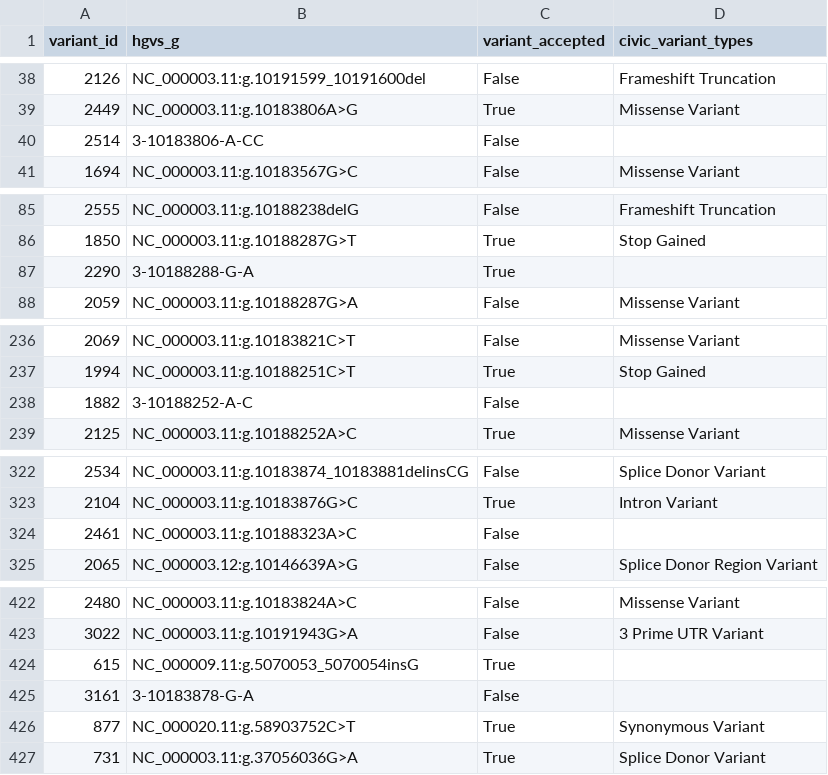
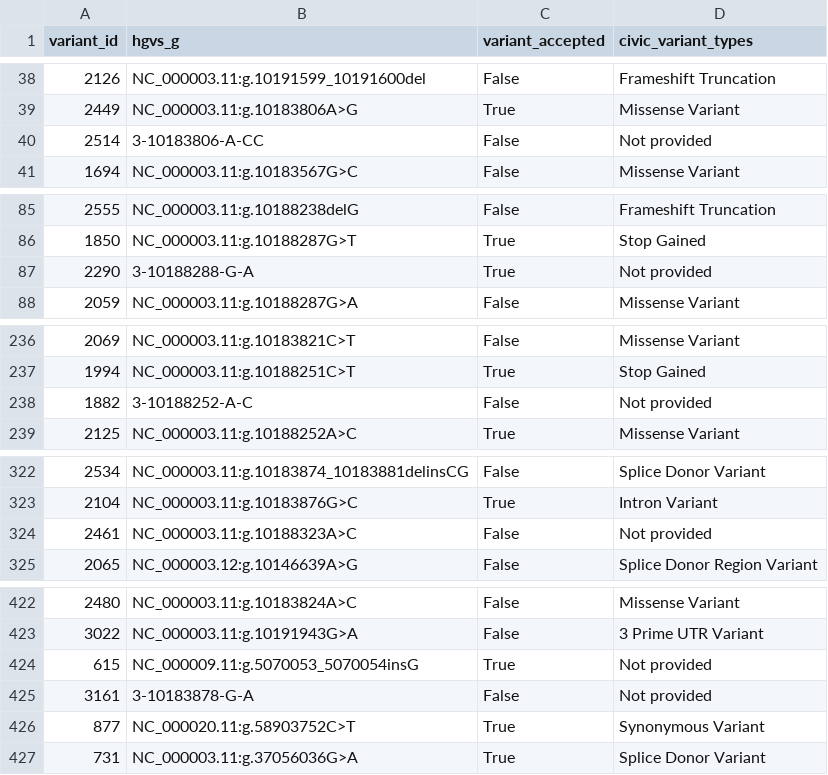
Before and after one commit to GenomicMedLab/variation-normalizer-manuscript, a CSV file: analysis/civic/should_be_able_to_normalize_genomic_variant_queries.csv, drawn as a sheet; only a part is shown, gaps mark what is left out; the diff covers the shown part only.

```diff
--- a/analysis/civic/should_be_able_to_normalize_genomic_variant_queries.csv
+++ b/analysis/civic/should_be_able_to_normalize_genomic_variant_queries.csv
@@ -39,3 +39,3 @@ variant_id	hgvs_g	variant_accepted	civic_variant_types
 2449	NC_000003.11:g.10183806A>G	True	Missense Variant
-2514	3-10183806-A-CC	False
+2514	3-10183806-A-CC	False	Not provided
 1694	NC_000003.11:g.10183567G>C	False	Missense Variant
@@ -86,3 +86,3 @@ variant_id	hgvs_g	variant_accepted	civic_variant_types
 1850	NC_000003.11:g.10188287G>T	True	Stop Gained
-2290	3-10188288-G-A	True
+2290	3-10188288-G-A	True	Not provided
 2059	NC_000003.11:g.10188287G>A	False	Missense Variant
@@ -237,3 +237,3 @@ variant_id	hgvs_g	variant_accepted	civic_variant_types
 1994	NC_000003.11:g.10188251C>T	True	Stop Gained
-1882	3-10188252-A-C	False
+1882	3-10188252-A-C	False	Not provided
 2125	NC_000003.11:g.10188252A>C	True	Missense Variant
@@ -323,3 +323,3 @@ variant_id	hgvs_g	variant_accepted	civic_variant_types
 2104	NC_000003.11:g.10183876G>C	True	Intron Variant
-2461	NC_000003.11:g.10188323A>C	False
+2461	NC_000003.11:g.10188323A>C	False	Not provided
 2065	NC_000003.12:g.10146639A>G	False	Splice Donor Region Variant
@@ -423,4 +423,4 @@ variant_id	hgvs_g	variant_accepted	civic_variant_types
 3022	NC_000003.11:g.10191943G>A	False	3 Prime UTR Variant
-615	NC_000009.11:g.5070053_5070054insG	True
-3161	3-10183878-G-A	False
+615	NC_000009.11:g.5070053_5070054insG	True	Not provided
+3161	3-10183878-G-A	False	Not provided
 877	NC_000020.11:g.58903752C>T	True	Synonymous Variant
```
Also changed, not shown: 1 edited cell elsewhere in this file, analysis/civic/unable_to_normalize_queries.csv, 5 other files.
